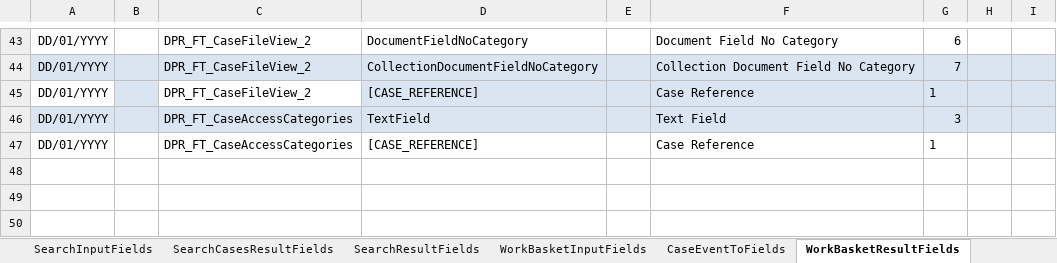
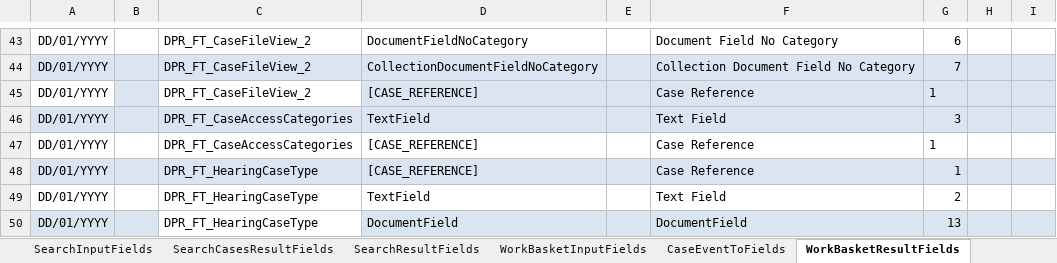
Before and after one commit to hmcts/ccd-case-disposer, an Excel workbook: src/functionalTest/resources/ccd-test-definitions/DISPOSER_Master_Definition.xlsx, sheet WorkBasketResultFields, drawn as a sheet; only a part is shown, gaps mark what is left out; values as stored, in another font and other column widths than the file's, no borders; the diff names each change by its address in the sheet, - before the commit and + after, or states it on an @@ line.

Commit message:
LAU-996 hearing functional test (#662)
LAU-996 hearing functional test

```diff
--- a/src/functionalTest/resources/ccd-test-definitions/DISPOSER_Master_Definition.xlsx (sheet WorkBasketResultFields)
+++ b/src/functionalTest/resources/ccd-test-definitions/DISPOSER_Master_Definition.xlsx (sheet WorkBasketResultFields)
+row 48: DD/01/YYYY |  | DPR_FT_HearingCaseType | [CASE_REFERENCE] |  | Case Reference | 1
+row 49: DD/01/YYYY |  | DPR_FT_HearingCaseType | TextField |  | Text Field | 2
+row 50: DD/01/YYYY |  | DPR_FT_HearingCaseType | DocumentField |  | DocumentField | 13
```
Also changed, not shown: sheet EventToComplexTypes, sheet CaseField, sheet SearchInputFields, sheet WorkBasketInputFields, sheet AuthorisationCaseField, sheet CaseEvent, 10 more sheets, 19 other files.
